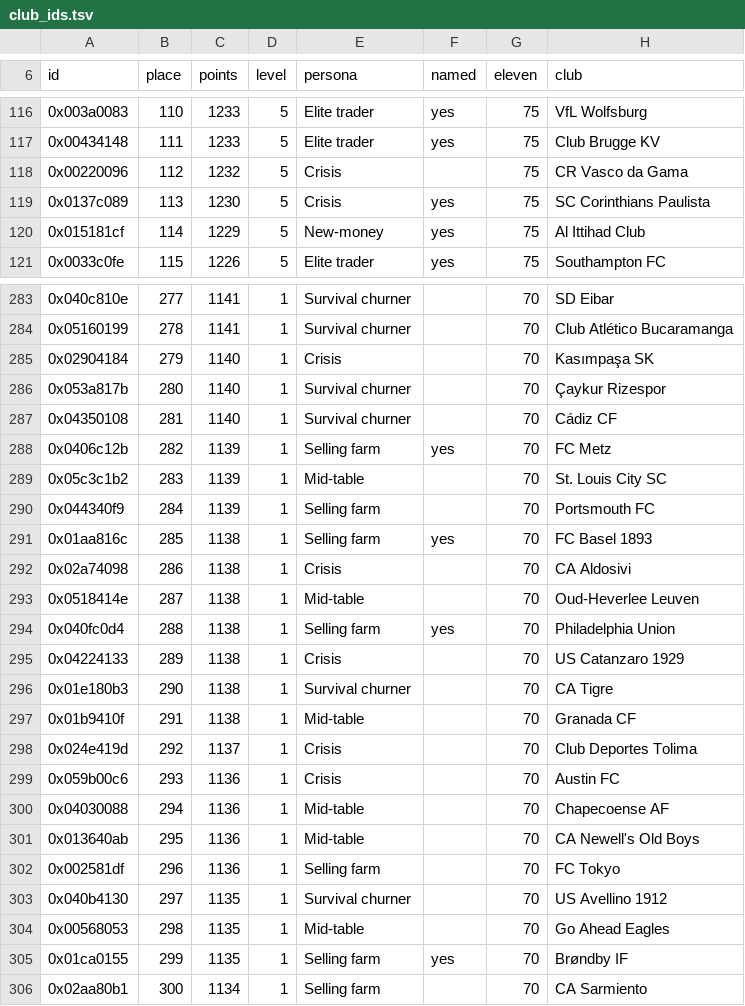
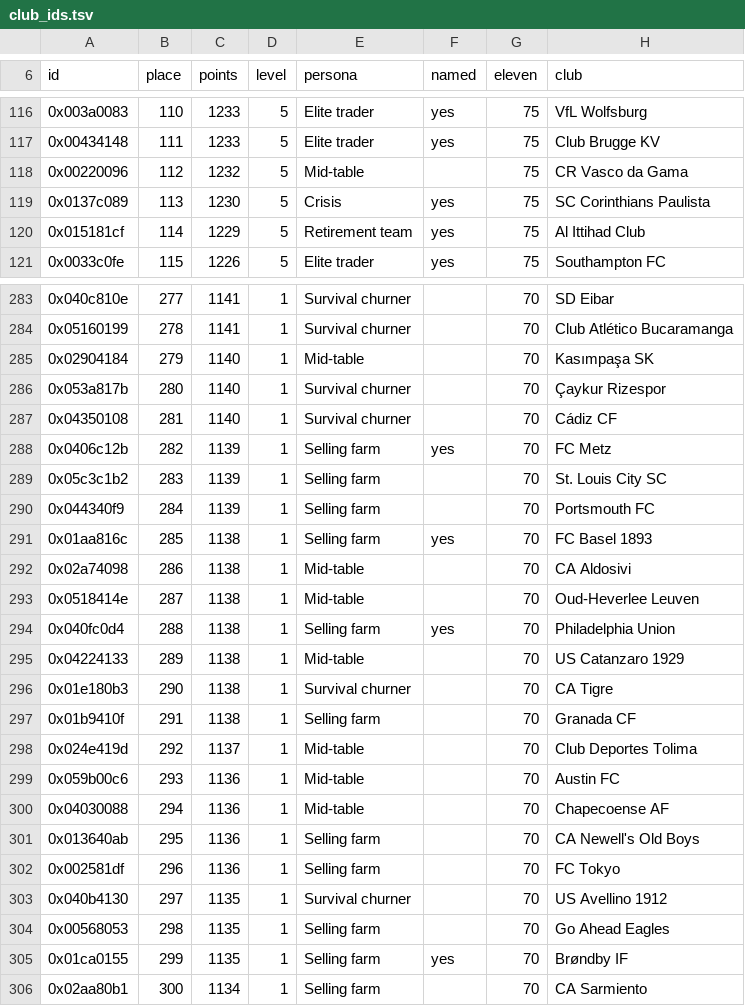
Before and after one commit to jawad1020bhn/2017-decomp, a TSV file: pes database/exe/sider/club_ids.tsv, drawn as a sheet; only a part is shown, gaps mark what is left out; the diff covers the shown part only.

```diff
--- a/pes database/exe/sider/club_ids.tsv
+++ b/pes database/exe/sider/club_ids.tsv
@@ -117,5 +117,5 @@ id	place	points	level	persona	named	eleven	club
 0x00434148	111	1233	5	Elite trader	yes	75	Club Brugge KV
-0x00220096	112	1232	5	Crisis		75	CR Vasco da Gama
+0x00220096	112	1232	5	Mid-table		75	CR Vasco da Gama
 0x0137c089	113	1230	5	Crisis	yes	75	SC Corinthians Paulista
-0x015181cf	114	1229	5	New-money	yes	75	Al Ittihad Club
+0x015181cf	114	1229	5	Retirement team	yes	75	Al Ittihad Club
 0x0033c0fe	115	1226	5	Elite trader	yes	75	Southampton FC
@@ -284,3 +284,3 @@ id	place	points	level	persona	named	eleven	club
 0x05160199	278	1141	1	Survival churner		70	Club Atlético Bucaramanga
-0x02904184	279	1140	1	Crisis		70	Kasımpaşa SK
+0x02904184	279	1140	1	Mid-table		70	Kasımpaşa SK
 0x053a817b	280	1140	1	Survival churner		70	Çaykur Rizespor
@@ -288,18 +288,18 @@ id	place	points	level	persona	named	eleven	club
 0x0406c12b	282	1139	1	Selling farm	yes	70	FC Metz
-0x05c3c1b2	283	1139	1	Mid-table		70	St. Louis City SC
+0x05c3c1b2	283	1139	1	Selling farm		70	St. Louis City SC
 0x044340f9	284	1139	1	Selling farm		70	Portsmouth FC
 0x01aa816c	285	1138	1	Selling farm	yes	70	FC Basel 1893
-0x02a74098	286	1138	1	Crisis		70	CA Aldosivi
+0x02a74098	286	1138	1	Mid-table		70	CA Aldosivi
 0x0518414e	287	1138	1	Mid-table		70	Oud-Heverlee Leuven
 0x040fc0d4	288	1138	1	Selling farm	yes	70	Philadelphia Union
-0x04224133	289	1138	1	Crisis		70	US Catanzaro 1929
+0x04224133	289	1138	1	Mid-table		70	US Catanzaro 1929
 0x01e180b3	290	1138	1	Survival churner		70	CA Tigre
-0x01b9410f	291	1138	1	Mid-table		70	Granada CF
-0x024e419d	292	1137	1	Crisis		70	Club Deportes Tolima
-0x059b00c6	293	1136	1	Crisis		70	Austin FC
+0x01b9410f	291	1138	1	Selling farm		70	Granada CF
+0x024e419d	292	1137	1	Mid-table		70	Club Deportes Tolima
+0x059b00c6	293	1136	1	Mid-table		70	Austin FC
 0x04030088	294	1136	1	Mid-table		70	Chapecoense AF
-0x013640ab	295	1136	1	Mid-table		70	CA Newell's Old Boys
+0x013640ab	295	1136	1	Selling farm		70	CA Newell's Old Boys
 0x002581df	296	1136	1	Selling farm		70	FC Tokyo
 0x040b4130	297	1135	1	Survival churner		70	US Avellino 1912
-0x00568053	298	1135	1	Mid-table		70	Go Ahead Eagles
+0x00568053	298	1135	1	Selling farm		70	Go Ahead Eagles
 0x01ca0155	299	1135	1	Selling farm	yes	70	Brøndby IF
```
Also changed, not shown: 41 edited cells elsewhere in this file, 5 other files.
